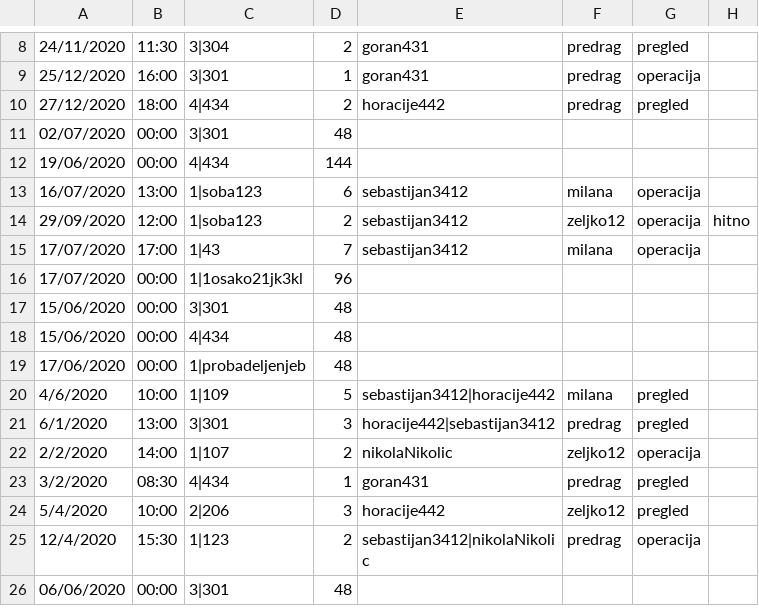
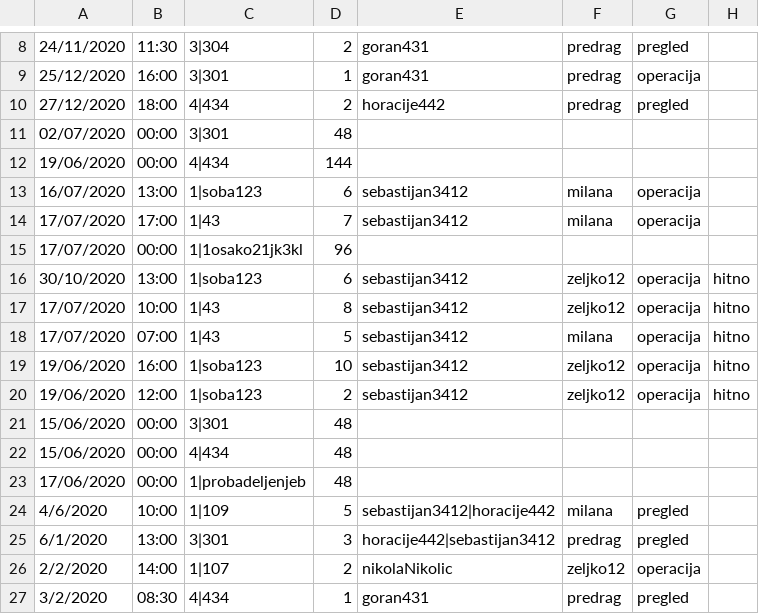
Before and after one commit to dragicevic19/usi-hospital, a CSV file: data/dogadjaji.csv, drawn as a sheet; only a part is shown, gaps mark what is left out; the shorter side is filled out with more unchanged rows.

Commit message:
Gotovo zakazivanjeOperacijaiPregleda ostalo je refaktorisanje fajlova za notifikacije i novi repo

```diff
--- a/data/dogadjaji.csv
+++ b/data/dogadjaji.csv
@@ -13,5 +13,9 @@
 16/07/2020,13:00,1|soba123,6,sebastijan3412,milana,operacija,
-29/09/2020,12:00,1|soba123,2,sebastijan3412,zeljko12,operacija,hitno
 17/07/2020,17:00,1|43,7,sebastijan3412,milana,operacija,
 17/07/2020,00:00,1|1osako21jk3kl,96,,,,
+30/10/2020,13:00,1|soba123,6,sebastijan3412,zeljko12,operacija,hitno
+17/07/2020,10:00,1|43,8,sebastijan3412,zeljko12,operacija,hitno
+17/07/2020,07:00,1|43,5,sebastijan3412,milana,operacija,hitno
+19/06/2020,16:00,1|soba123,10,sebastijan3412,zeljko12,operacija,hitno
+19/06/2020,12:00,1|soba123,2,sebastijan3412,zeljko12,operacija,hitno
 15/06/2020,00:00,3|301,48,,,,
```
Also changed, not shown: 25 other files.
